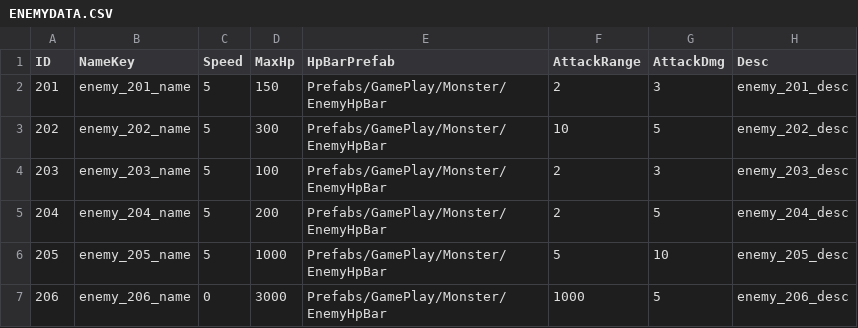
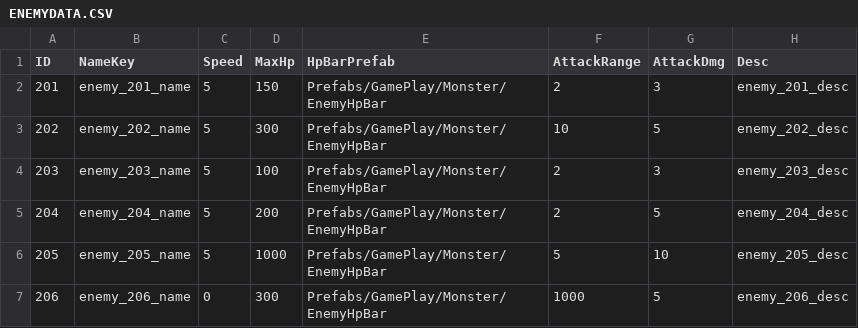
Before and after one commit to hong1600/OutpostBlackHorizon, a CSV file: Assets/Resources/Data/Document/Enemy/ENEMYDATA.CSV, drawn as a sheet.

```diff
--- a/Assets/Resources/Data/Document/Enemy/ENEMYDATA.CSV
+++ b/Assets/Resources/Data/Document/Enemy/ENEMYDATA.CSV
@@ -6,2 +6,2 @@
 205,enemy_205_name,5,1000,Prefabs/GamePlay/Monster/EnemyHpBar,5,10,enemy_205_desc
-206,enemy_206_name,0,3000,Prefabs/GamePlay/Monster/EnemyHpBar,1000,5,enemy_206_desc
+206,enemy_206_name,0,300,Prefabs/GamePlay/Monster/EnemyHpBar,1000,5,enemy_206_desc
```
Also changed, not shown: 37 other files.
